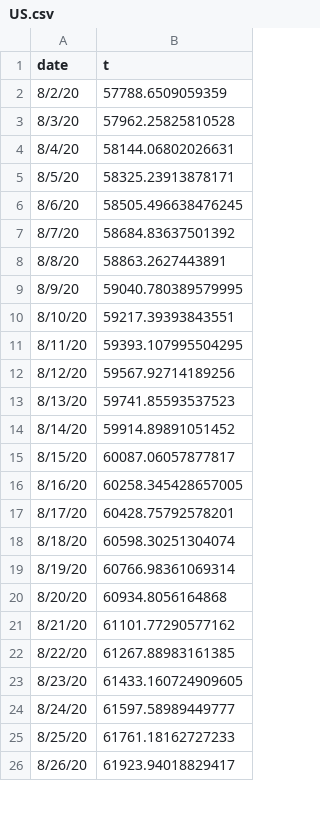
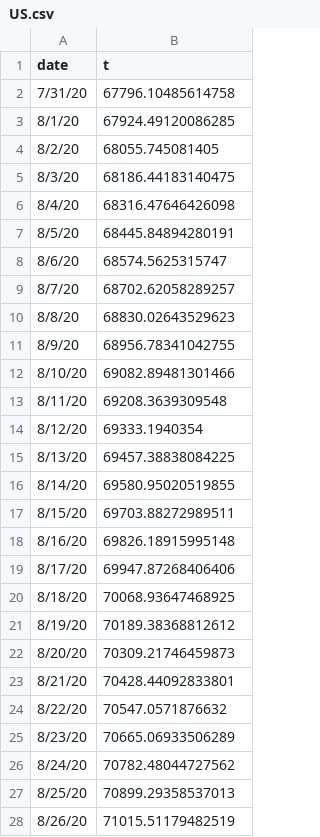
Before and after one commit to leodflag/TimesML, a CSV file: US/US.csv, drawn as a sheet; only a part is shown; the diff covers the shown part only.

```diff
--- a/US/US.csv
+++ b/US/US.csv
@@ -1,26 +1,28 @@
 date,t
-8/2/20,57788.6509059359
-8/3/20,57962.25825810528
-8/4/20,58144.06802026631
-8/5/20,58325.23913878171
-8/6/20,58505.496638476245
-8/7/20,58684.83637501392
-8/8/20,58863.2627443891
-8/9/20,59040.780389579995
-8/10/20,59217.39393843551
-8/11/20,59393.107995504295
-8/12/20,59567.92714189256
-8/13/20,59741.85593537523
-8/14/20,59914.89891051452
-8/15/20,60087.06057877817
-8/16/20,60258.345428657005
-8/17/20,60428.75792578201
-8/18/20,60598.30251304074
-8/19/20,60766.98361069314
-8/20/20,60934.8056164868
-8/21/20,61101.77290577162
-8/22/20,61267.88983161385
-8/23/20,61433.160724909605
-8/24/20,61597.58989449777
-8/25/20,61761.18162727233
-8/26/20,61923.94018829417
+7/31/20,67796.10485614758
+8/1/20,67924.49120086285
+8/2/20,68055.745081405
+8/3/20,68186.44183140475
+8/4/20,68316.47646426098
+8/5/20,68445.84894280191
+8/6/20,68574.5625315747
+8/7/20,68702.62058289257
+8/8/20,68830.02643529623
+8/9/20,68956.78341042755
+8/10/20,69082.89481301466
+8/11/20,69208.3639309548
+8/12/20,69333.1940354
+8/13/20,69457.38838084225
+8/14/20,69580.95020519855
+8/15/20,69703.88272989511
+8/16/20,69826.18915995148
+8/17/20,69947.87268406406
+8/18/20,70068.93647468925
+8/19/20,70189.38368812612
+8/20/20,70309.21746459873
+8/21/20,70428.44092833801
+8/22/20,70547.0571876632
+8/23/20,70665.06933506289
+8/24/20,70782.48044727562
+8/25/20,70899.29358537013
+8/26/20,71015.51179482519
```
Also changed, not shown: 56 edited cells elsewhere in this file, 2 other files.
